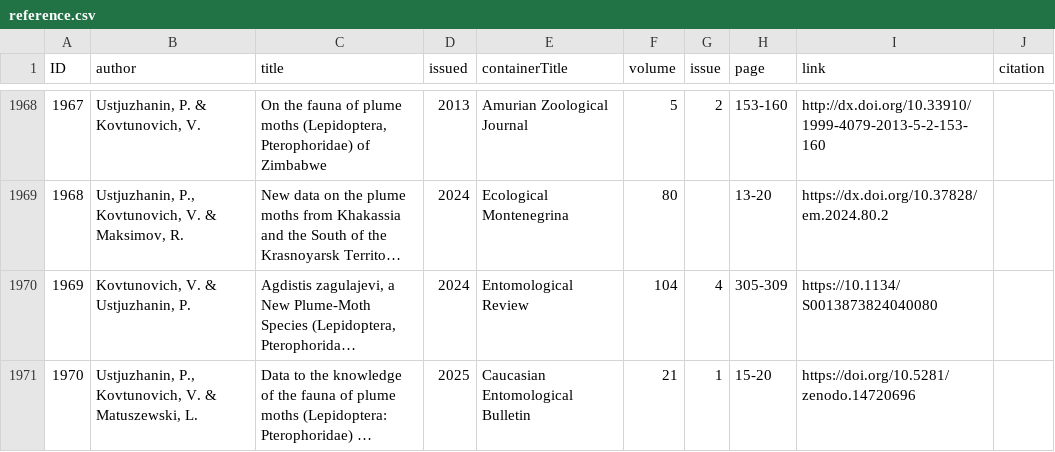
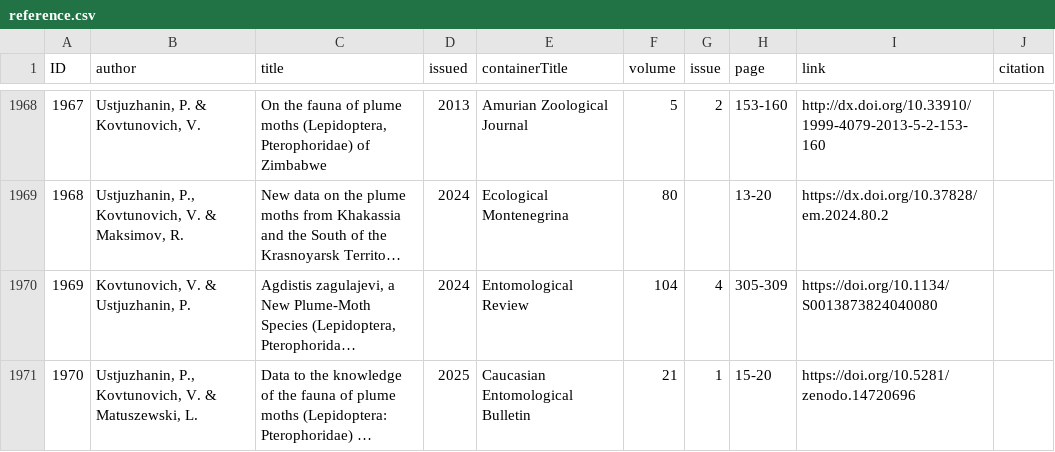
Before and after one commit to dhobern/pterophoroidea, a CSV file: coldp/data/reference.csv, drawn as a sheet; only a part is shown, gaps mark what is left out; long unchanged cells end in …; the diff names each change by its address in the sheet, - before the commit and + after, or states it on an @@ line.

Commit message:
Fixed URL with missing doi.org

```diff
--- a/coldp/data/reference.csv
+++ b/coldp/data/reference.csv
-I1970 (link): https://10.1134/S0013873824040080
+I1970 (link): https://doi.org/10.1134/S0013873824040080
```
